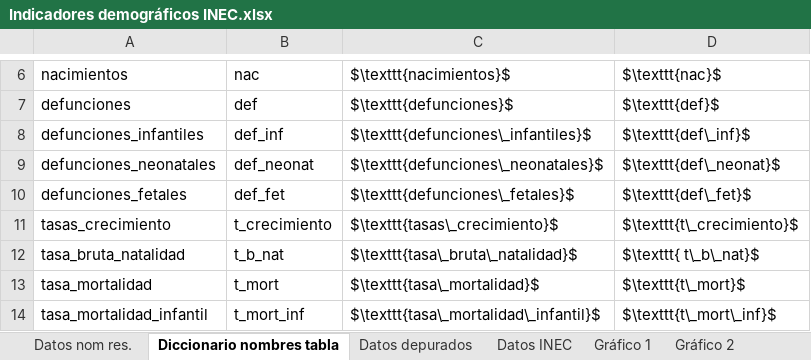
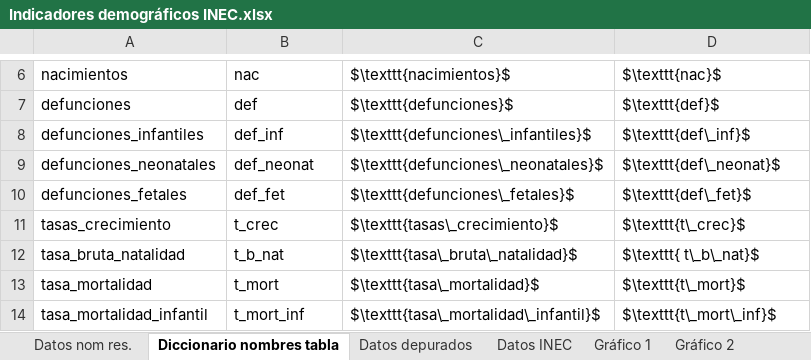
Before and after one commit to LeonardoBlanco08/Proyecto-SP-1357, an Excel workbook: Implementación/Indicadores demográficos INEC.xlsx, sheet Diccionario nombres tabla, drawn as a sheet; only a part is shown, gaps mark what is left out; values as stored, in another font and other column widths than the file's, no borders; the diff names each change by its address in the sheet, - before the commit and + after, or states it on an @@ line.

```diff
--- a/Implementación/Indicadores demográficos INEC.xlsx (sheet Diccionario nombres tabla)
+++ b/Implementación/Indicadores demográficos INEC.xlsx (sheet Diccionario nombres tabla)
-B11: t_crecimiento
+B11: t_crec
-D11: $\texttt{t\_crecimiento}$
+D11: $\texttt{t\_crec}$
```
Also changed, not shown: sheet Datos nom res., 23 other files.
